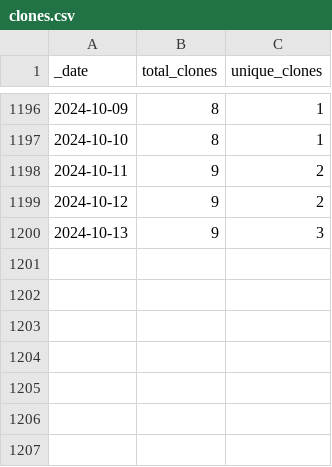
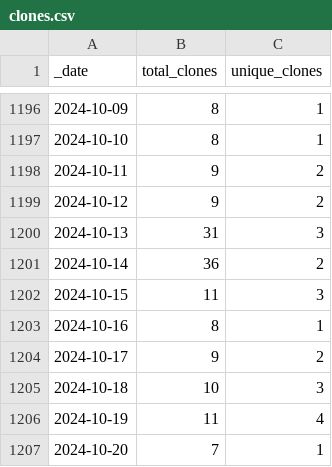
Before and after one commit to AlexRogalskiy/android-patterns, a CSV file: traffic/clones.csv, drawn as a sheet; only a part is shown, gaps mark what is left out.

Commit message:
GitHub traffic

```diff
--- a/traffic/clones.csv
+++ b/traffic/clones.csv
@@ -1199,2 +1199,9 @@ _date,total_clones,unique_clones
 2024-10-12,9,2
-2024-10-13,9,3
+2024-10-13,31,3
+2024-10-14,36,2
+2024-10-15,11,3
+2024-10-16,8,1
+2024-10-17,9,2
+2024-10-18,10,3
+2024-10-19,11,4
+2024-10-20,7,1
```
Also changed, not shown: 1 other file.
